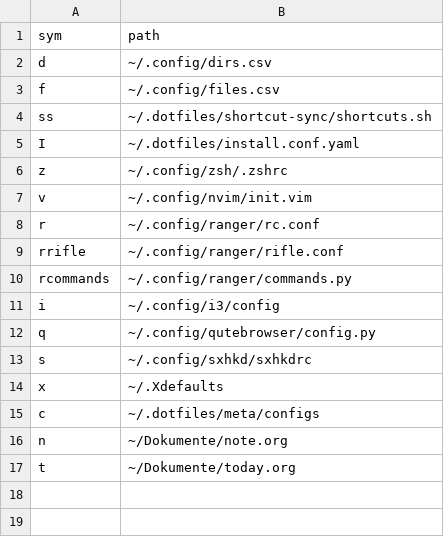
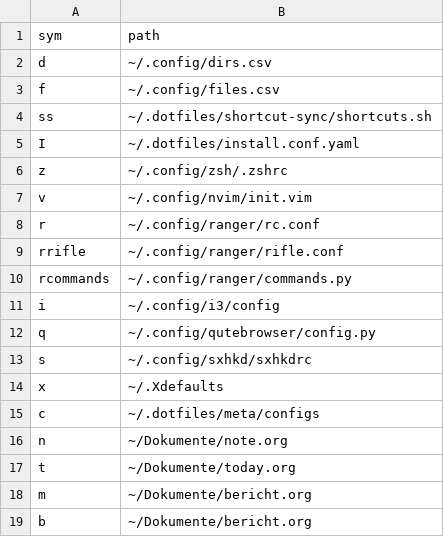
Before and after one commit to zzzdeb/dotfiles, a CSV file: config/files.csv, drawn as a sheet.

```diff
--- a/config/files.csv
+++ b/config/files.csv
@@ -17 +17,3 @@ n	~/Dokumente/note.org
 t	~/Dokumente/today.org
+m	~/Dokumente/bericht.org
+b	~/Dokumente/bericht.org
```
Also changed, not shown: config/dirs.csv, 1 other file.
